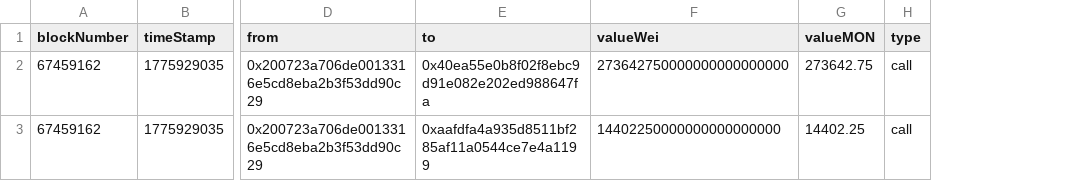
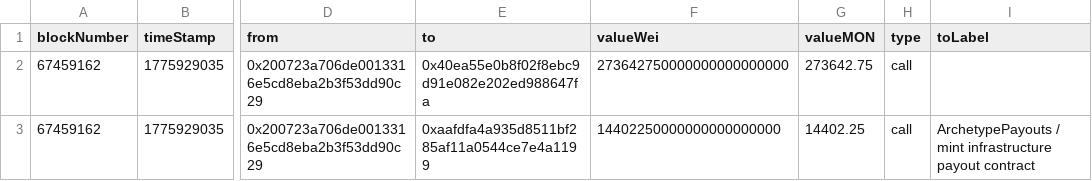
Before and after one commit to dreiki-nft/r3tards-NFT-Audit, a CSV file: r3tards-mint-proceeds-audit/mint-proceeds-output/withdrawals_from_nft_contract.csv, drawn as a sheet; only a part is shown, gaps mark what is left out; the diff names each change by its address in the sheet, - before the commit and + after, or states it on an @@ line.

Commit message:
Finalize r3tards NFT transparency audit

```diff
--- a/r3tards-mint-proceeds-audit/mint-proceeds-output/withdrawals_from_nft_contract.csv
+++ b/r3tards-mint-proceeds-audit/mint-proceeds-output/withdrawals_from_nft_contract.csv
+column I (toLabel), row 3: ArchetypePayouts / mint infrastructure payout contract
```
Also changed, not shown: 4 other files.
